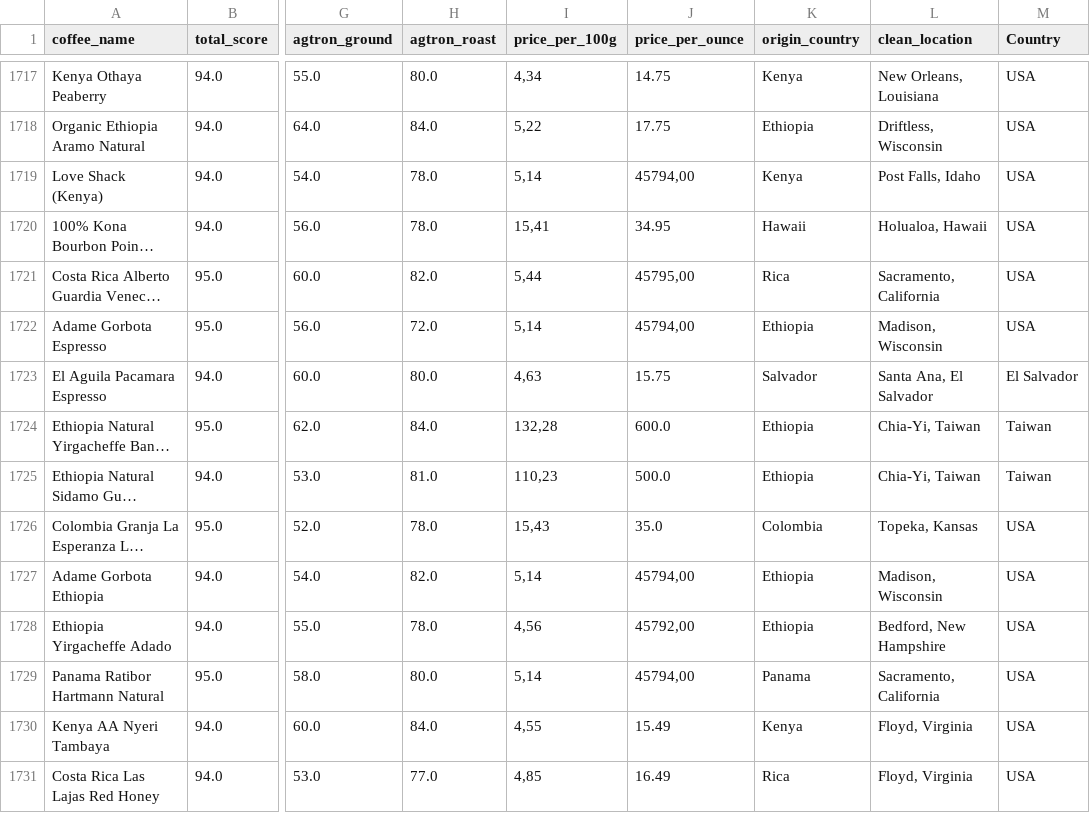
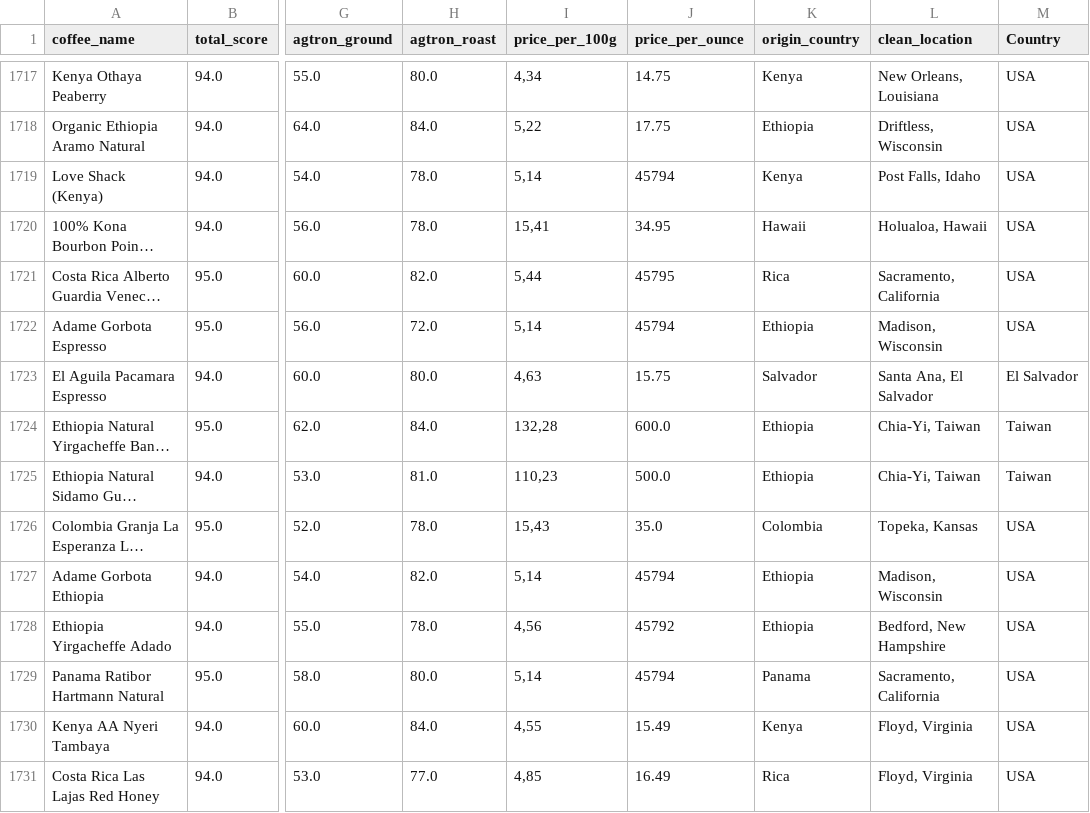
Before and after one commit to anialytic/Coffee-Value-Analysis-Price-Quality-and-Geography, a CSV file: cleaned_top-rated-coffee-pp100g(enc).csv, drawn as a sheet; only a part is shown, gaps mark what is left out; long unchanged cells end in …; the diff covers the shown part only; the diff names each change by its address in the sheet, - before the commit and + after, or states it on an @@ line.

```diff
--- a/cleaned_top-rated-coffee-pp100g(enc).csv
+++ b/cleaned_top-rated-coffee-pp100g(enc).csv
-J1719 (price_per_ounce): 45794,00
+J1719 (price_per_ounce): 45794
-J1721 (price_per_ounce): 45795,00
+J1721 (price_per_ounce): 45795
-J1722 (price_per_ounce): 45794,00
+J1722 (price_per_ounce): 45794
-J1727 (price_per_ounce): 45794,00
+J1727 (price_per_ounce): 45794
-J1728 (price_per_ounce): 45792,00
+J1728 (price_per_ounce): 45792
-J1729 (price_per_ounce): 45794,00
+J1729 (price_per_ounce): 45794
```
Also changed, not shown: 167 edited cells elsewhere in this file, 1 other file.
